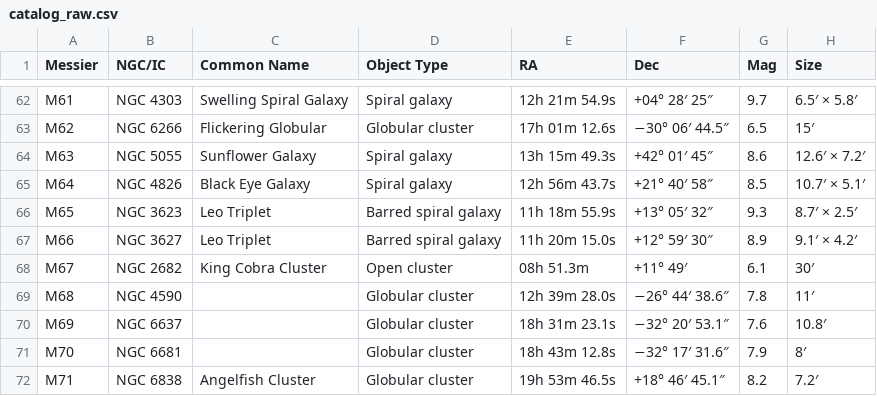
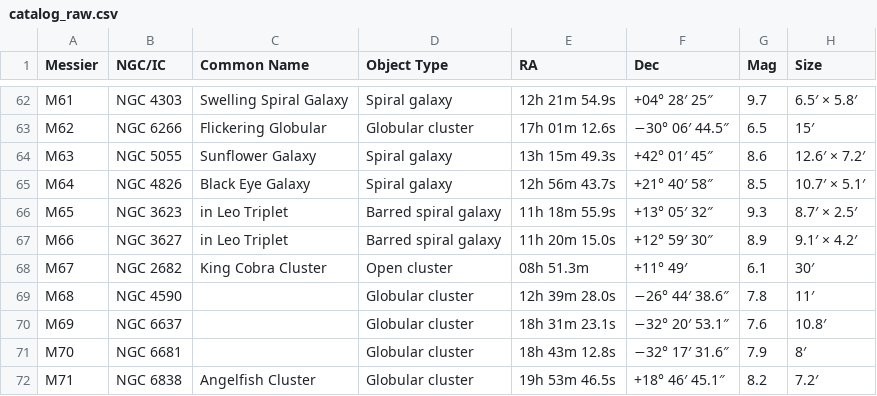
Before and after one commit to ealdalur/nightsky, a CSV file: catalog_raw.csv, drawn as a sheet; only a part is shown, gaps mark what is left out.

```diff
--- a/catalog_raw.csv
+++ b/catalog_raw.csv
@@ -65,4 +65,4 @@ M63,NGC 5055,Sunflower Galaxy,Spiral galaxy,13h 15m 49.3s,+42° 01′ 45″,8.6,
 M64,NGC 4826,Black Eye Galaxy,Spiral galaxy,12h 56m 43.7s,+21° 40′ 58″,8.5,10.7′ × 5.1′
-M65,NGC 3623,Leo Triplet,Barred spiral galaxy,11h 18m 55.9s,+13° 05′ 32″,9.3,8.7′ × 2.5′
-M66,NGC 3627,Leo Triplet,Barred spiral galaxy,11h 20m 15.0s,+12° 59′ 30″,8.9,9.1′ × 4.2′
+M65,NGC 3623,in Leo Triplet,Barred spiral galaxy,11h 18m 55.9s,+13° 05′ 32″,9.3,8.7′ × 2.5′
+M66,NGC 3627,in Leo Triplet,Barred spiral galaxy,11h 20m 15.0s,+12° 59′ 30″,8.9,9.1′ × 4.2′
 M67,NGC 2682,King Cobra Cluster,Open cluster,08h 51.3m,+11° 49′,6.1,30′
```
Also changed, not shown: 5 other files.
